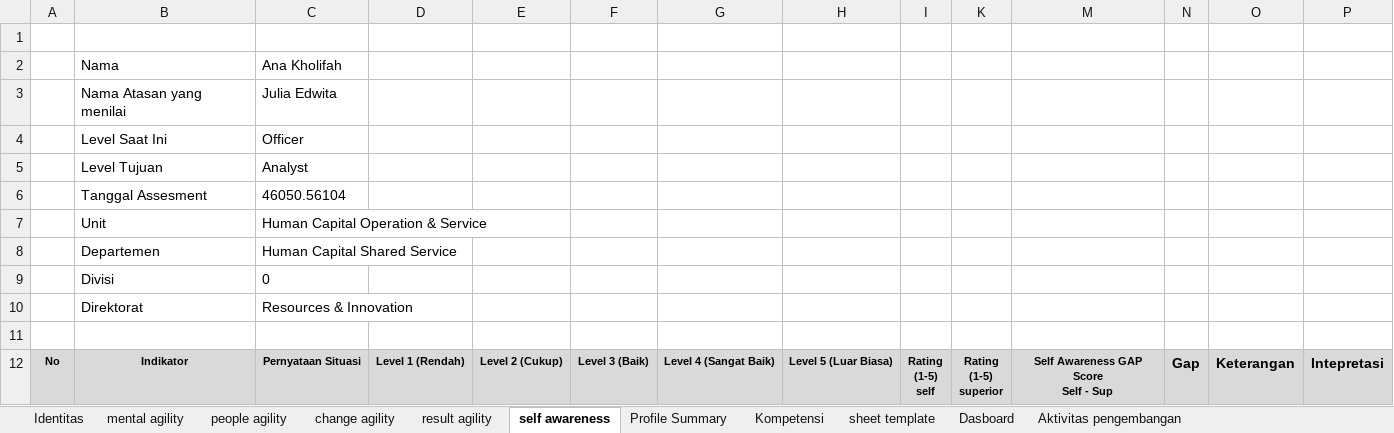
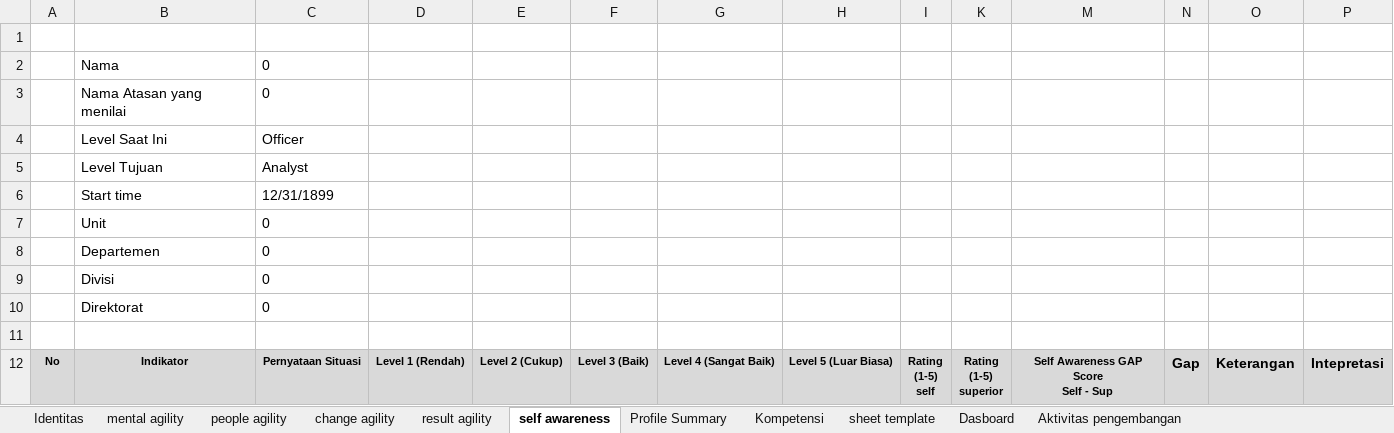
Before and after one commit to denden09/learning-agility, an Excel workbook: generated/Learning_Agility_Ana Kholifah.xlsx, sheet self awareness, drawn as a sheet; only a part is shown; values as stored, in another font and other column widths than the file's, no borders; removed rows and columns are numbered as before the commit, all else as after; the diff covers the shown part only; the diff names each change by its address in the sheet, - before the commit and + after, or states it on an @@ line.

```diff
--- a/generated/Learning_Agility_Ana Kholifah.xlsx (sheet self awareness)
+++ b/generated/Learning_Agility_Ana Kholifah.xlsx (sheet self awareness)
-C2: Ana Kholifah
+C2: 0
-C3: Julia Edwita
+C3: 0
-row 6:  | Tanggal Assesment | 46050.56104
+row 6:  | Start time | 12/31/1899
-C7: Human Capital Operation & Service
+C7: 0
-C8: Human Capital Shared Service
+C8: 0
-C10: Resources & Innovation
+C10: 0
```
Also changed, not shown: 1 added row, 1 removed row and 40 edited cells elsewhere in this sheet, sheet Profile Summary, sheet Kompetensi, sheet people agility, sheet result agility, sheet mental agility, sheet change agility, 5 more sheets, formulas that keep their value, hidden cells, charts or pictures, data/master/Learning agility self assesment & superior_24.7.2026.xlsx, generated/Learning_Agility_Ade Rizqie Fonna.xlsx, 1 other file.
